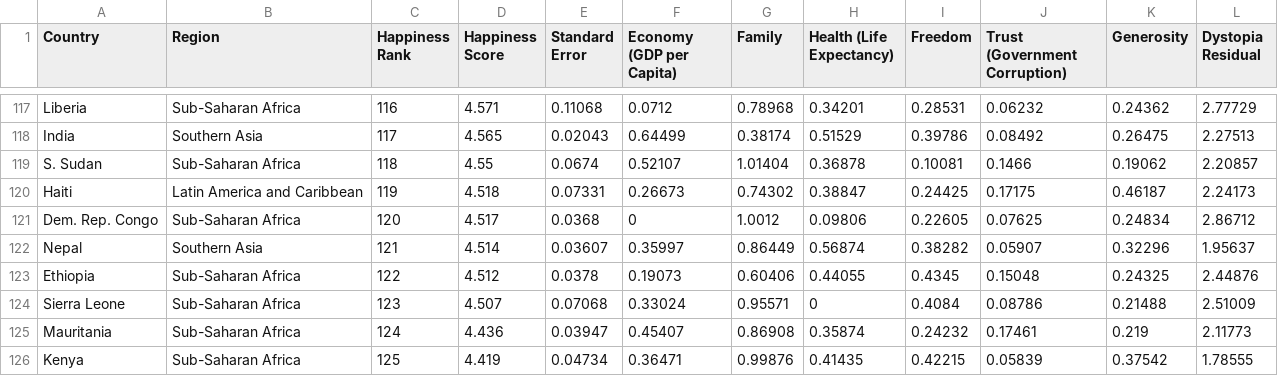
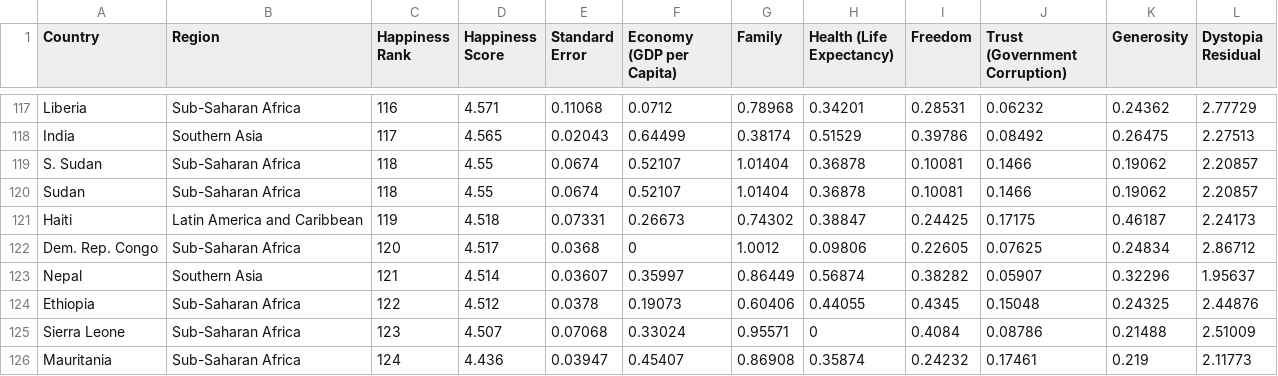
Before and after one commit to KZTEOH/DV2_Teoh, a CSV file: Happines_2015.csv, drawn as a sheet; only a part is shown, gaps mark what is left out; the shorter side is filled out with more unchanged rows; the diff names each change by its address in the sheet, - before the commit and + after, or states it on an @@ line.

Commit message:
Add files via upload

```diff
--- a/Happines_2015.csv
+++ b/Happines_2015.csv
+row 120: Sudan | Sub-Saharan Africa | 118 | 4.55 | 0.0674 | 0.52107 | 1.01404 | 0.36878 | 0.10081 | 0.1466 | 0.19062 | 2.20857
```
